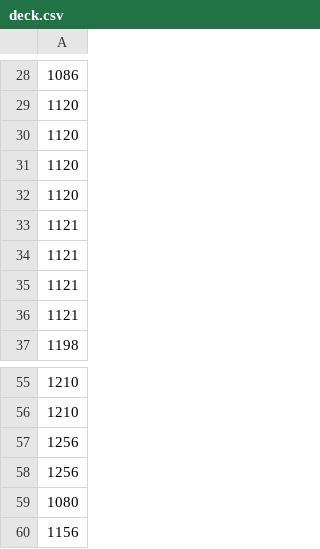
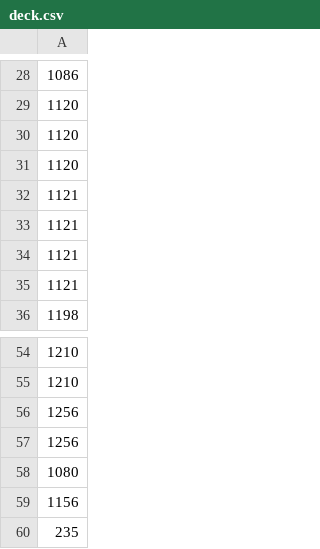
Before and after one commit to arifs122/GROUP05_CENG313, a CSV file: bots/dragapult/deck.csv, drawn as a sheet; only a part is shown, gaps mark what is left out; removed rows and columns are numbered as before the commit, all else as after; the diff names each change by its address in the sheet, - before the commit and + after, or states it on an @@ line.

Commit message:
Import improved Dragapult policy from qewer33 branch

```diff
--- a/bots/dragapult/deck.csv
+++ b/bots/dragapult/deck.csv
-row 32: 1120
+row 60: 235
```
Also changed, not shown: 2 other files.
